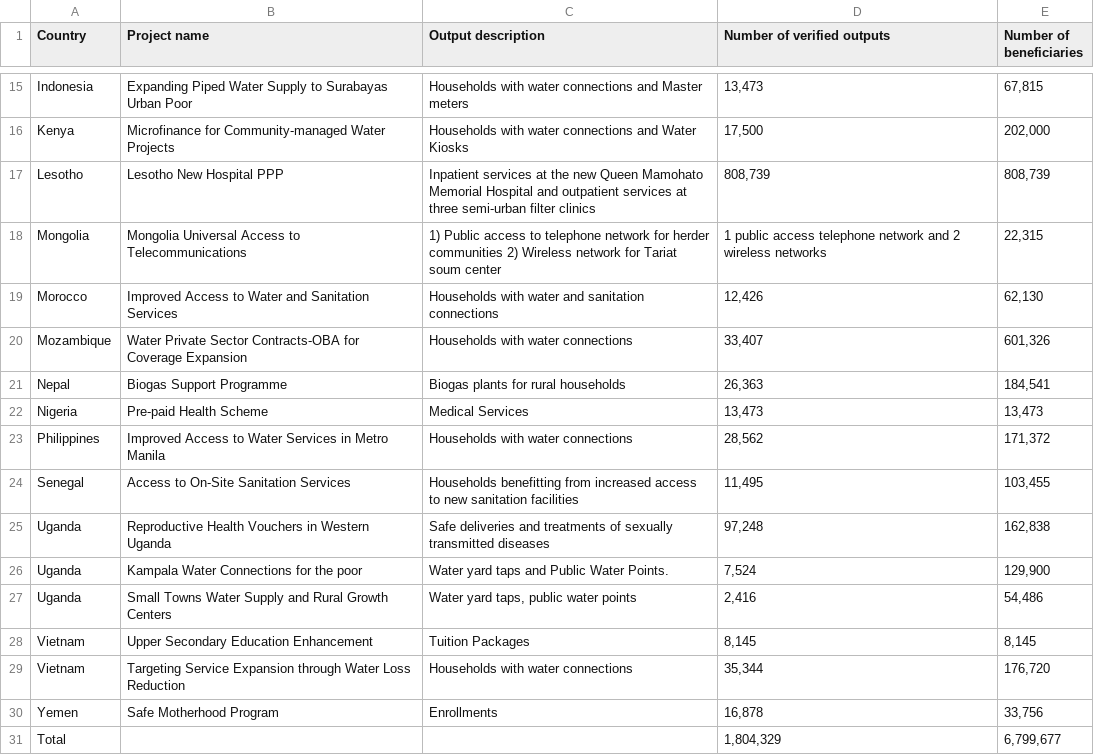
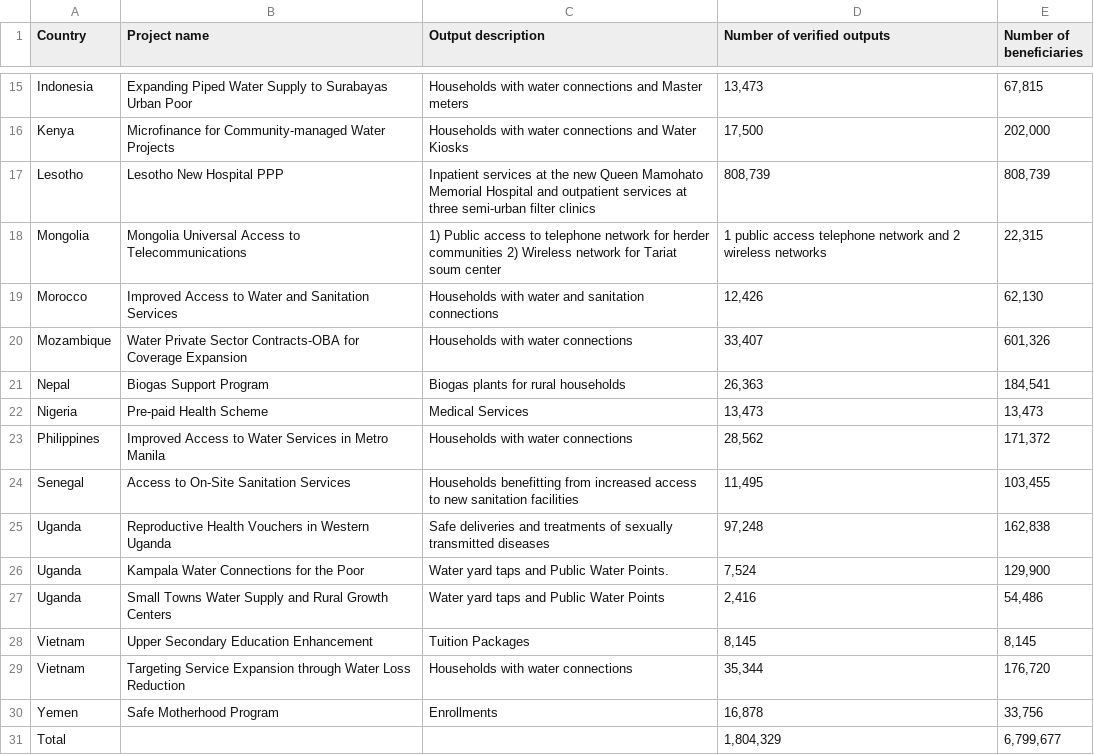
Before and after one commit to hywonkim/gpoba, a CSV file: data/tables/table_B1.csv, drawn as a sheet; only a part is shown, gaps mark what is left out.

Commit message:
Update table_B1.csv

```diff
--- a/data/tables/table_B1.csv
+++ b/data/tables/table_B1.csv
@@ -20,3 +20,3 @@ Morocco,Improved Access to Water and Sanitation Services,Households with water a
 Mozambique,Water Private Sector Contracts-OBA for Coverage Expansion,Households with water connections,"33,407","601,326"
-Nepal,Biogas Support Programme,Biogas plants for rural households,"26,363","184,541"
+Nepal,Biogas Support Program,Biogas plants for rural households,"26,363","184,541"
 Nigeria,Pre-paid Health Scheme,Medical Services,"13,473","13,473"
@@ -25,4 +25,4 @@ Senegal,Access to On-Site Sanitation Services,Households benefitting from increa
 Uganda,Reproductive Health Vouchers in Western Uganda,Safe deliveries and treatments of sexually transmitted diseases,"97,248","162,838"
-Uganda,Kampala Water Connections for the poor,Water yard taps and Public Water Points.,"7,524","129,900"
-Uganda,Small Towns Water Supply and Rural Growth Centers,"Water yard taps, public water points","2,416","54,486"
+Uganda,Kampala Water Connections for the Poor,Water yard taps and Public Water Points.,"7,524","129,900"
+Uganda,Small Towns Water Supply and Rural Growth Centers,"Water yard taps and Public Water Points","2,416","54,486"
 Vietnam,Upper Secondary Education Enhancement,Tuition Packages,"8,145","8,145"
```
